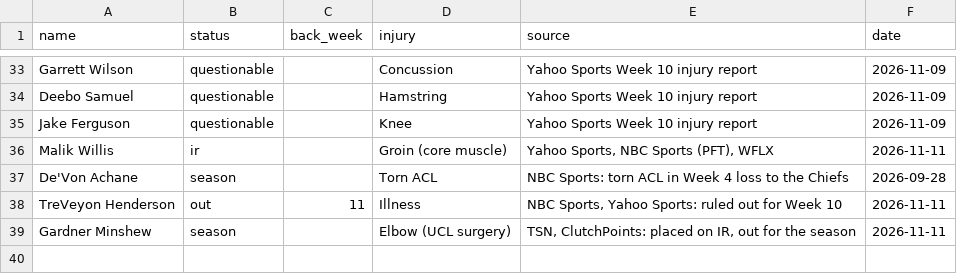
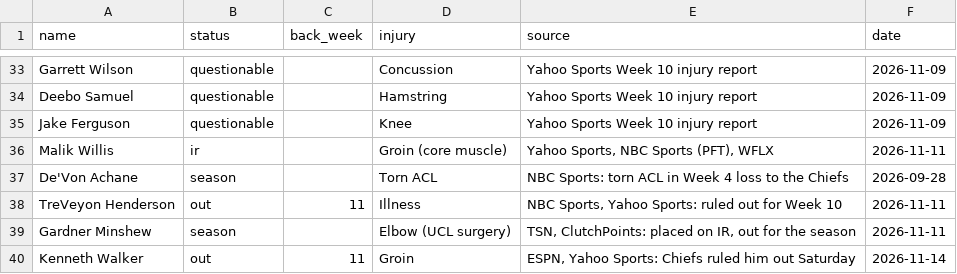
Before and after one commit to topher-darnell/mock-draft, a CSV file: mockdraft/fantasy_injuries.csv, drawn as a sheet; only a part is shown, gaps mark what is left out.

```diff
--- a/mockdraft/fantasy_injuries.csv
+++ b/mockdraft/fantasy_injuries.csv
@@ -39 +39,2 @@ TreVeyon Henderson,out,11,Illness,"NBC Sports, Yahoo Sports: ruled out for Week
 Gardner Minshew,season,,Elbow (UCL surgery),"TSN, ClutchPoints: placed on IR, out for the season",2026-11-11
+Kenneth Walker,out,11,Groin,"ESPN, Yahoo Sports: Chiefs ruled him out Saturday",2026-11-14
```
Also changed, not shown: mockdraft/news.csv, 21 other files.
